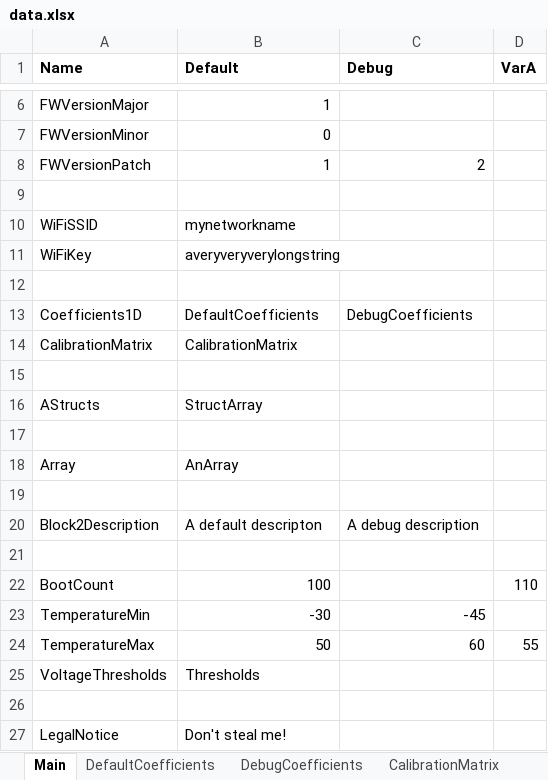
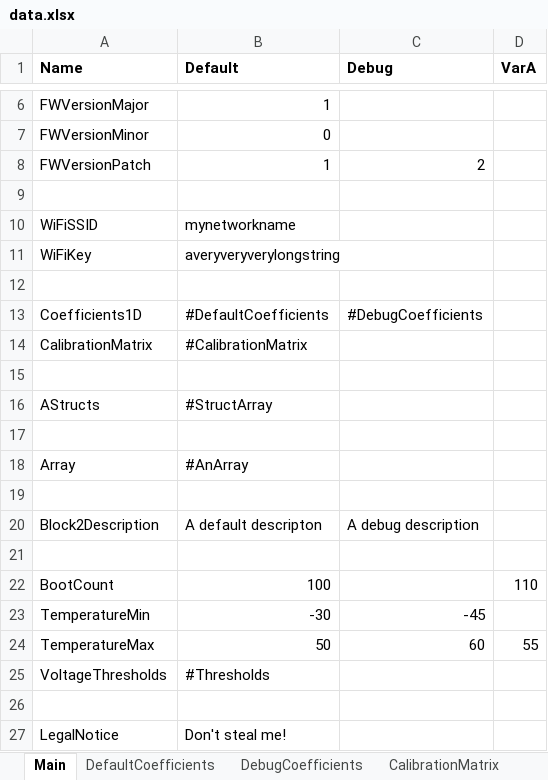
Before and after one commit to fordtom/nvmbuilder, an Excel workbook: examples/data.xlsx, sheet Main, drawn as a sheet; only a part is shown, gaps mark what is left out; values as stored, in another font and other column widths than the file's, no borders; the diff names each change by its address in the sheet, - before the commit and + after, or states it on an @@ line.

```diff
--- a/examples/data.xlsx (sheet Main)
+++ b/examples/data.xlsx (sheet Main)
-B13 (Default): DefaultCoefficients
+B13 (Default): #DefaultCoefficients
-C13 (Debug): DebugCoefficients
+C13 (Debug): #DebugCoefficients
-B14 (Default): CalibrationMatrix
+B14 (Default): #CalibrationMatrix
-B16 (Default): StructArray
+B16 (Default): #StructArray
-B18 (Default): AnArray
+B18 (Default): #AnArray
-B25 (Default): Thresholds
+B25 (Default): #Thresholds
```
Also changed, not shown: 1 other file.
